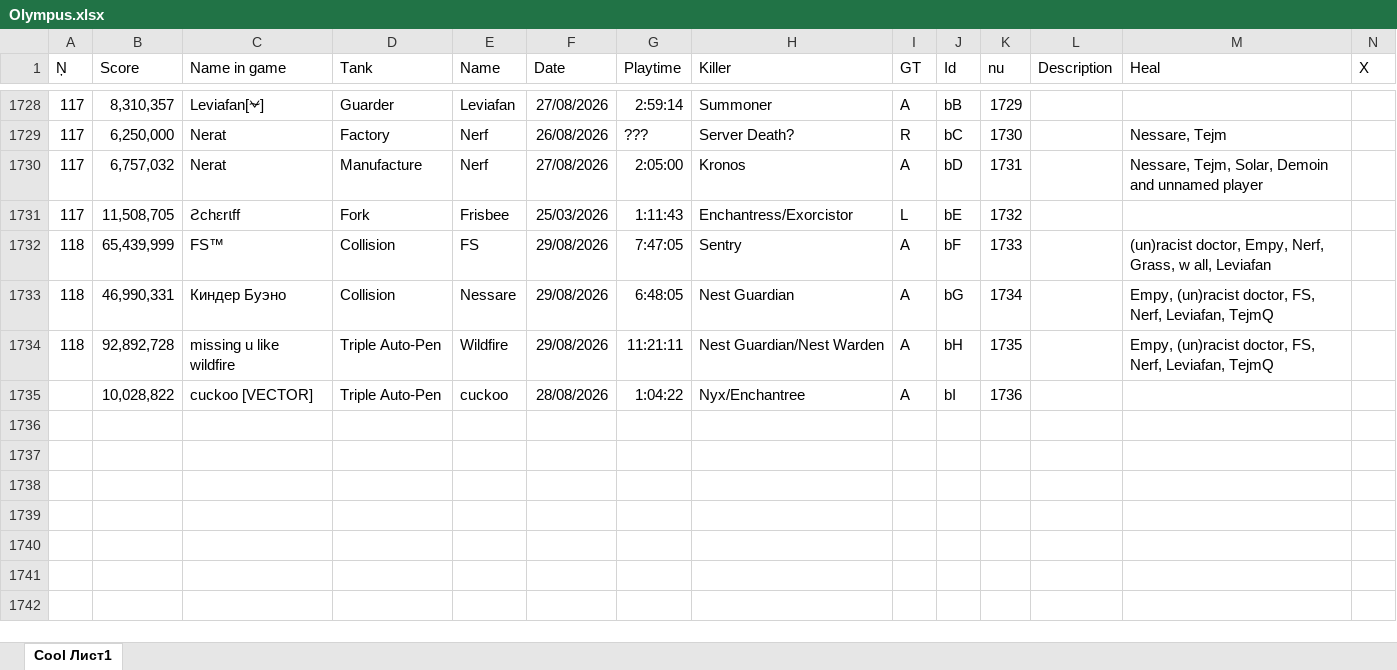
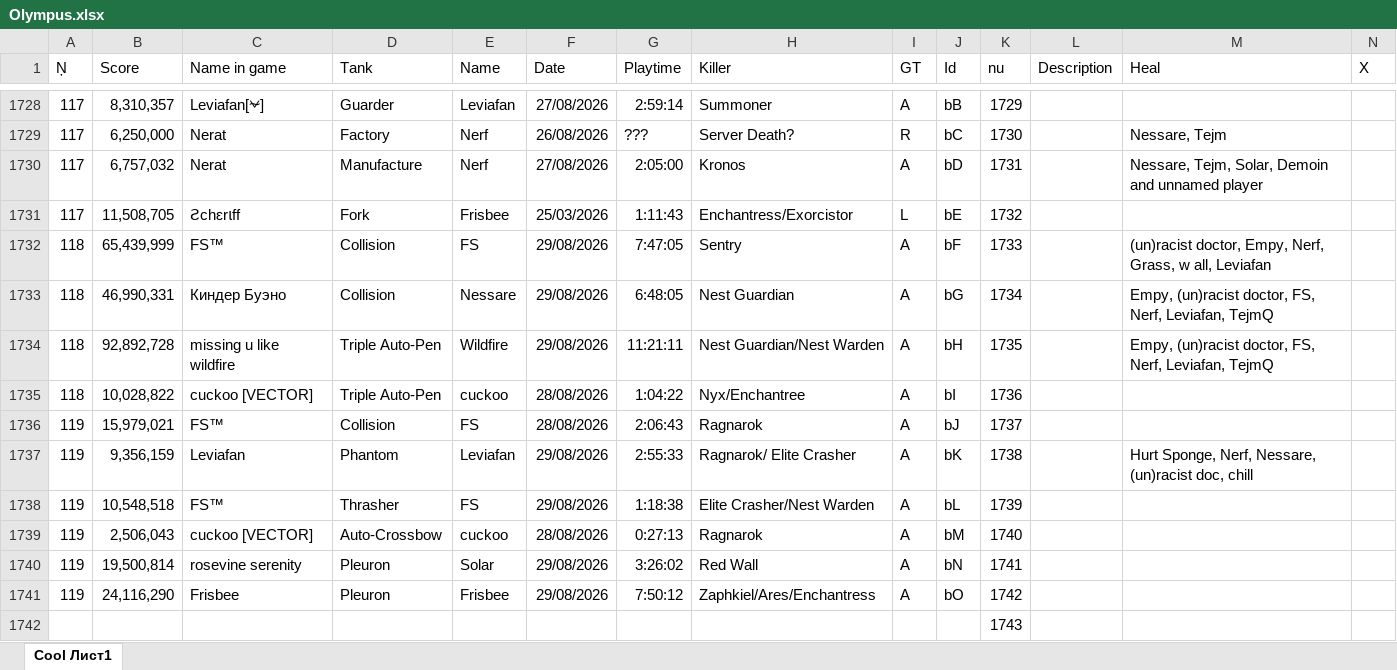
Before and after one commit to Tejmq/OlympusBot, an Excel workbook: data/Olympus.xlsx, sheet Cool Лист1, drawn as a sheet; only a part is shown, gaps mark what is left out; values as stored, in another font and other column widths than the file's, no borders; rows hold the shown columns only; the diff names each change by its address in the sheet, - before the commit and + after, or states it on an @@ line.

Commit message:
Add files via upload

```diff
--- a/data/Olympus.xlsx (sheet Cool Лист1)
+++ b/data/Olympus.xlsx (sheet Cool Лист1)
-A1735 (Ņ): (empty)
+A1735 (Ņ): 118
+row 1736: 119 | 15,979,021 | FS™ | Collision | FS | 28/08/2026 | 2:06:43 | Ragnarok | A | bJ | 1737
+row 1737: 119 | 9,356,159 | Leviafan | Phantom | Leviafan | 29/08/2026 | 2:55:33 | Ragnarok/ Elite Crasher | A | bK | 1738 |  | Hurt Sponge, Nerf, Nessare, (un)racist doc, chill
+row 1738: 119 | 10,548,518 | FS™ | Thrasher | FS | 29/08/2026 | 1:18:38 | Elite Crasher/Nest Warden | A | bL | 1739
+row 1739: 119 | 2,506,043 | cuckoo [VECTOR] | Auto-Crossbow | cuckoo | 28/08/2026 | 0:27:13 | Ragnarok | A | bM | 1740
+row 1740: 119 | 19,500,814 | rosevine serenity | Pleuron | Solar | 29/08/2026 | 3:26:02 | Red Wall | A | bN | 1741
+row 1741: 119 | 24,116,290 | Frisbee | Pleuron | Frisbee | 29/08/2026 | 7:50:12 | Zaphkiel/Ares/Enchantress | A | bO | 1742
+row 1742:  |  |  |  |  |  |  |  |  |  | 1743
```
